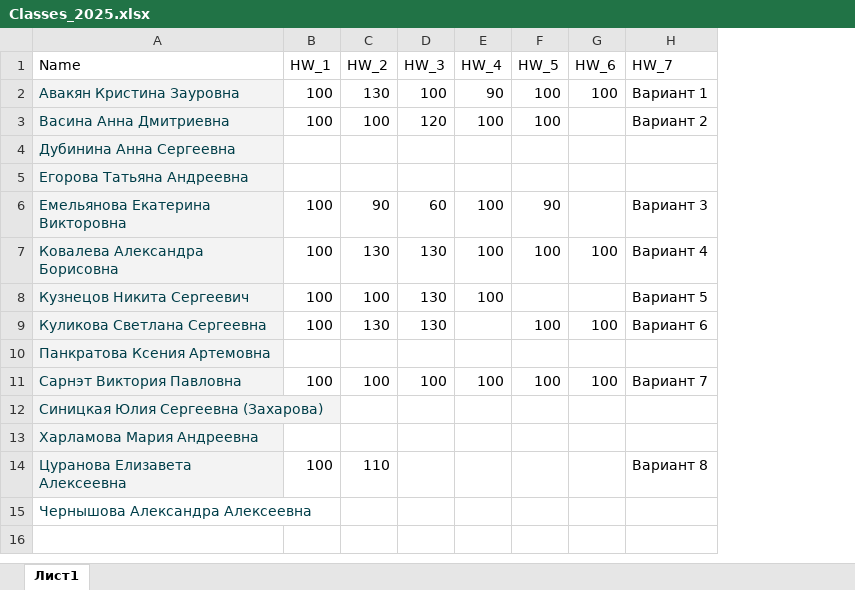
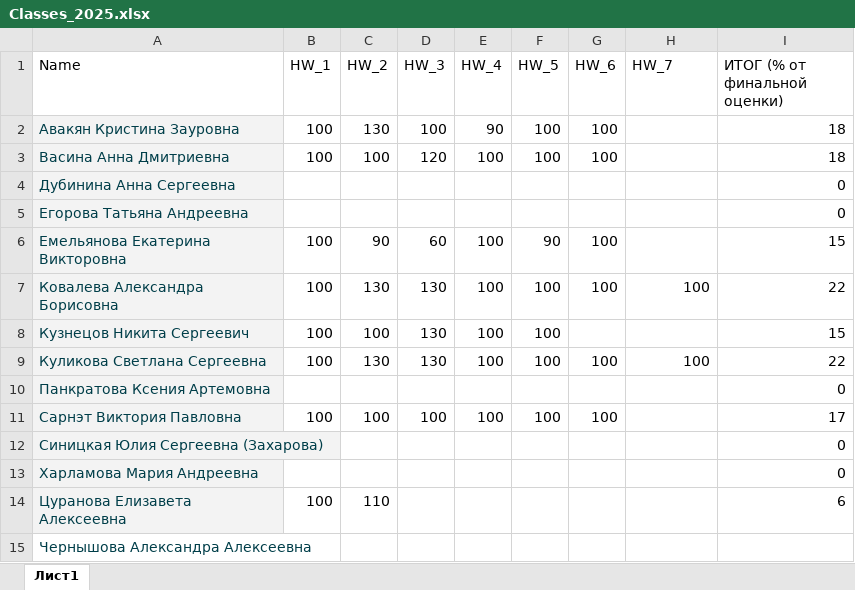
Before and after one commit to polydora/Mat_Met_Psychology, an Excel workbook: data/Classes_2025.xlsx, sheet Лист1, drawn as a sheet; values as stored, in another font and other column widths than the file's, no borders; charts and pictures not drawn; the diff names each change by its address in the sheet, - before the commit and + after, or states it on an @@ line.

```diff
--- a/data/Classes_2025.xlsx (sheet Лист1)
+++ b/data/Classes_2025.xlsx (sheet Лист1)
+column I (ИТОГ (% от финальной оценки)), rows 2-14: 18 | 18 | 0 | 0 | 15 | 22 | 15 | 22 | 0 | 17 | 0 | 0 | 6
-H2 (HW_7): Вариант 1
+H2 (HW_7): (empty)
-G3 (HW_6): (empty)
+G3 (HW_6): 100
-H3 (HW_7): Вариант 2
+H3 (HW_7): (empty)
-G6 (HW_6): (empty)
+G6 (HW_6): 100
-H6 (HW_7): Вариант 3
+H6 (HW_7): (empty)
-H7 (HW_7): Вариант 4
+H7 (HW_7): 100
-F8 (HW_5): (empty)
+F8 (HW_5): 100
-H8 (HW_7): Вариант 5
+H8 (HW_7): (empty)
-E9 (HW_4): (empty)
+E9 (HW_4): 100
-H9 (HW_7): Вариант 6
+H9 (HW_7): 100
-H11 (HW_7): Вариант 7
+H11 (HW_7): (empty)
-H14 (HW_7): Вариант 8
+H14 (HW_7): (empty)
```
Also changed, not shown: charts or pictures, 37 other files.
